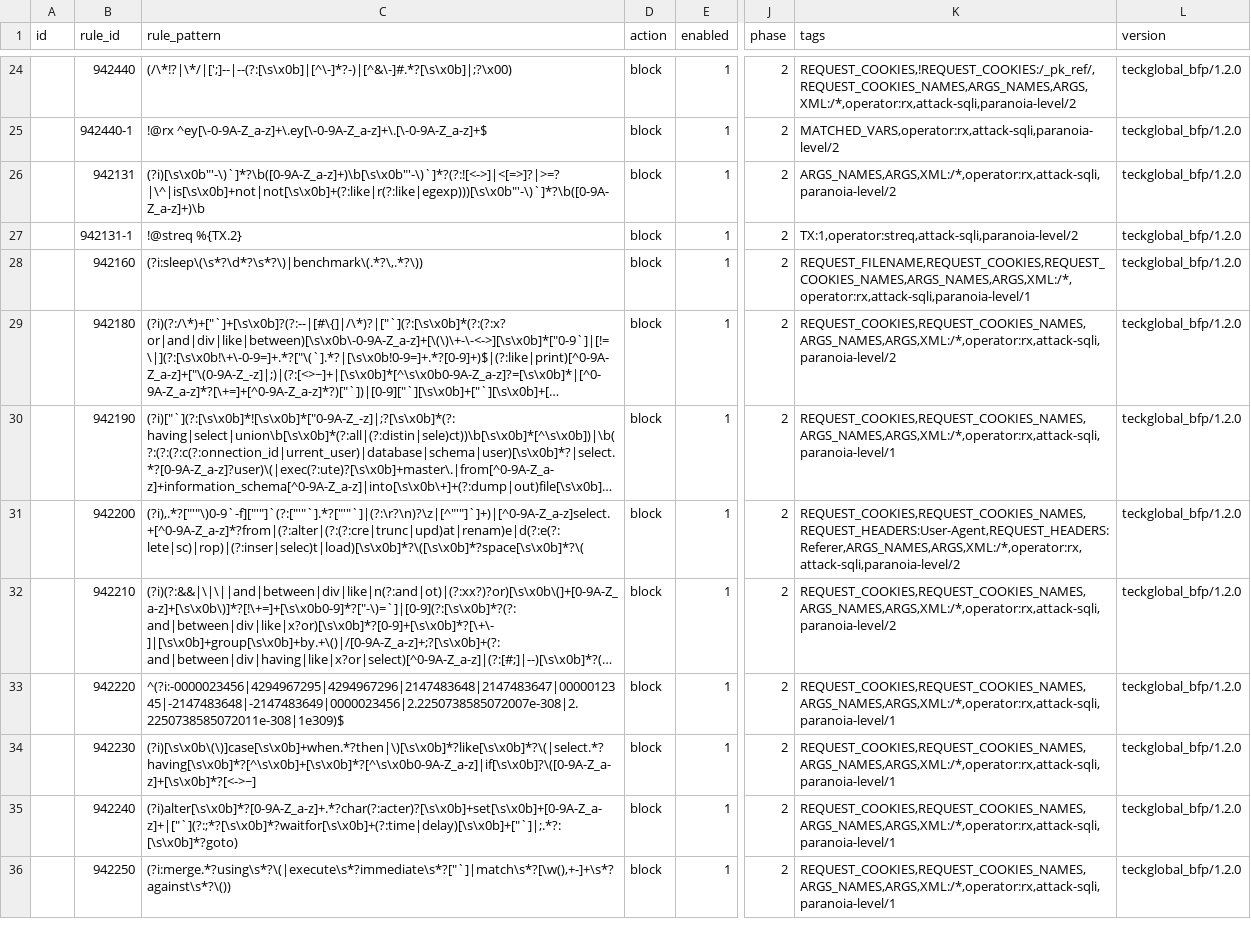
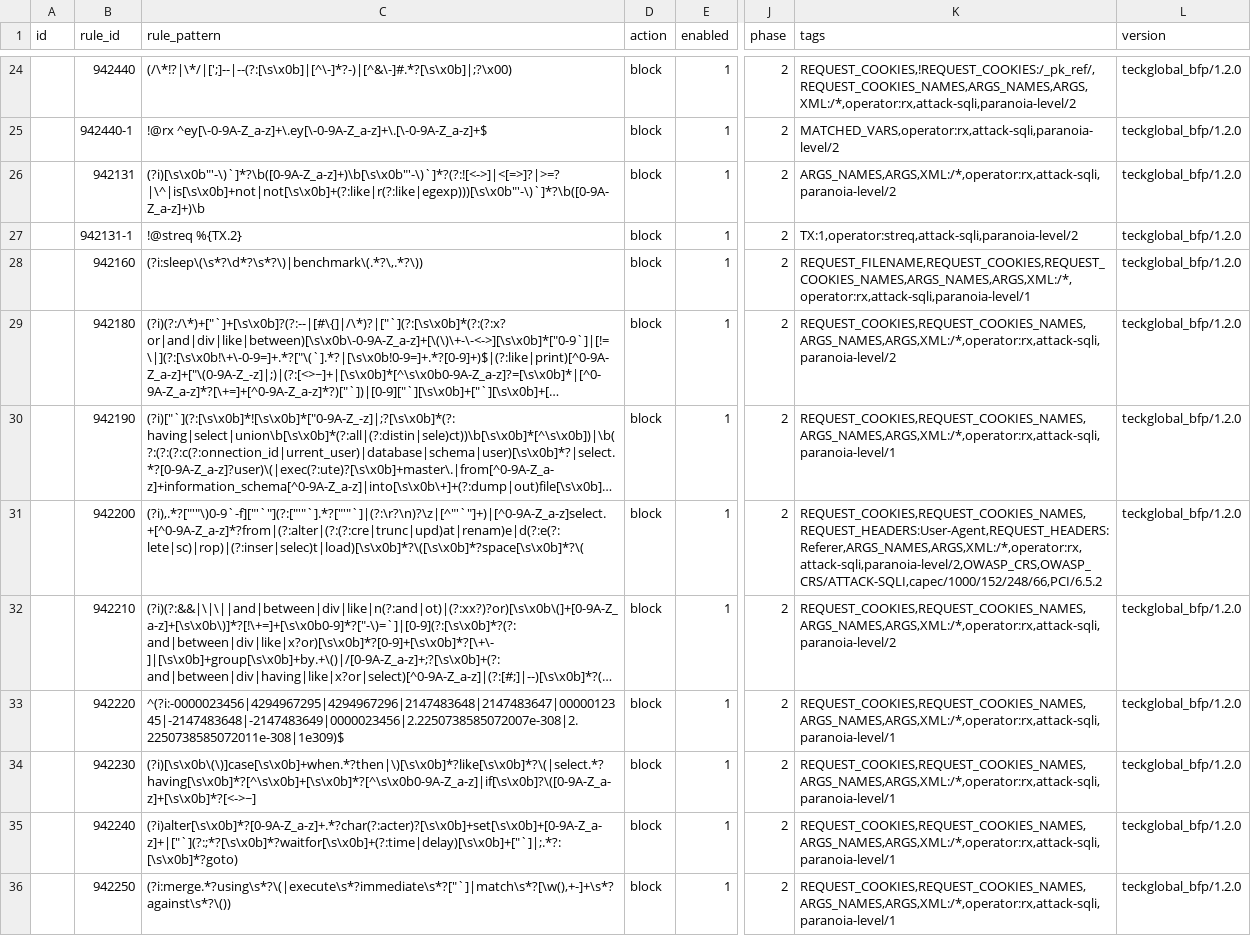
Before and after one commit to teckglobal/teckglobal-bfp-waf-rules, a CSV file: rules/tbfp-waf-rule-942-application-attack-sqli.csv, drawn as a sheet; only a part is shown, gaps mark what is left out; long unchanged cells end in …; the diff names each change by its address in the sheet, - before the commit and + after, or states it on an @@ line.

Commit message:
Update tbfp-waf-rule-942-application-attack-sqli.csv

```diff
--- a/rules/tbfp-waf-rule-942-application-attack-sqli.csv
+++ b/rules/tbfp-waf-rule-942-application-attack-sqli.csv
-C31 (rule_pattern): (?i),.*?["'"\)0-9`-f]["'"]`(?:["'"`].*?["'"`]|(?:\r?\n)?\z|[^"'"]`]+)|[^0-9A-Z_a-z]select.+[^0-9A-Z_a-z]*?from|(?:alter|(?:(?:cre|trunc|upd)at|renam)e|d(?:e(?:lete|sc)|rop)|(?:inser|selec)t|load)[\s\x0b]*?\([\s\x0b]*?space[\s\x0b]*?\(
+C31 (rule_pattern): (?i),.*?["'"\)0-9`-f]["'`"](?:["'"`].*?["'"`]|(?:\r?\n)?\z|[^"'`"]+)|[^0-9A-Z_a-z]select.+[^0-9A-Z_a-z]*?from|(?:alter|(?:(?:cre|trunc|upd)at|renam)e|d(?:e(?:lete|sc)|rop)|(?:inser|selec)t|load)[\s\x0b]*?\([\s\x0b]*?space[\s\x0b]*?\(
-K31 (tags): REQUEST_COOKIES,REQUEST_COOKIES_NAMES,REQUEST_HEADERS:User-Agent,REQUEST_HEADERS:Referer,ARGS_NAMES,ARGS,XML:/*,operator:rx,attack-sqli,paranoia-level/2
+K31 (tags): REQUEST_COOKIES,REQUEST_COOKIES_NAMES,REQUEST_HEADERS:User-Agent,REQUEST_HEADERS:Referer,ARGS_NAMES,ARGS,XML:/*,operator:rx,attack-sqli,paranoia-level/2,OWASP_CRS,OWASP_CRS/ATTACK-SQLI,capec/1000/152/248/66,PCI/6.5.2
```
